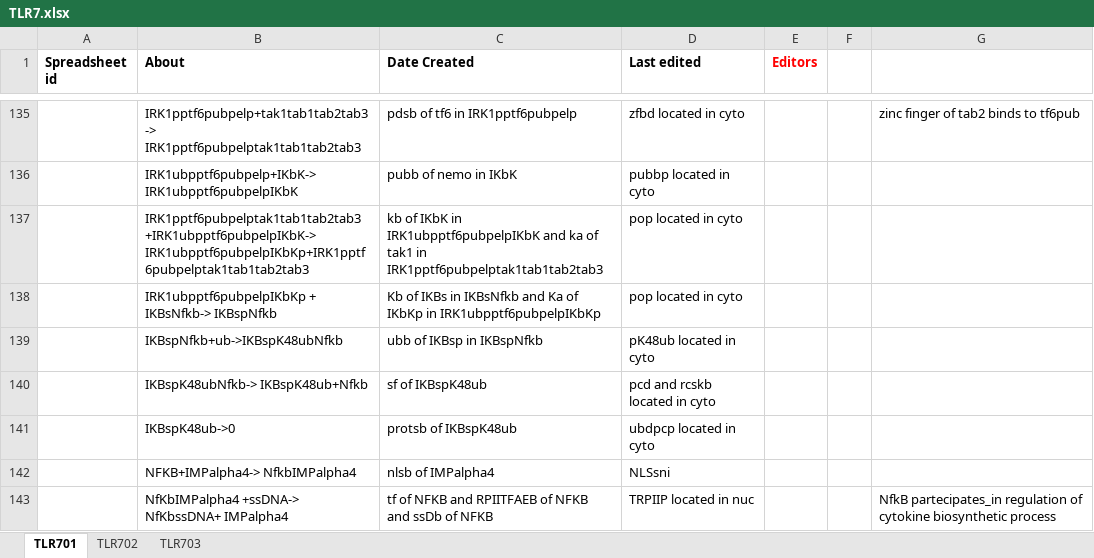
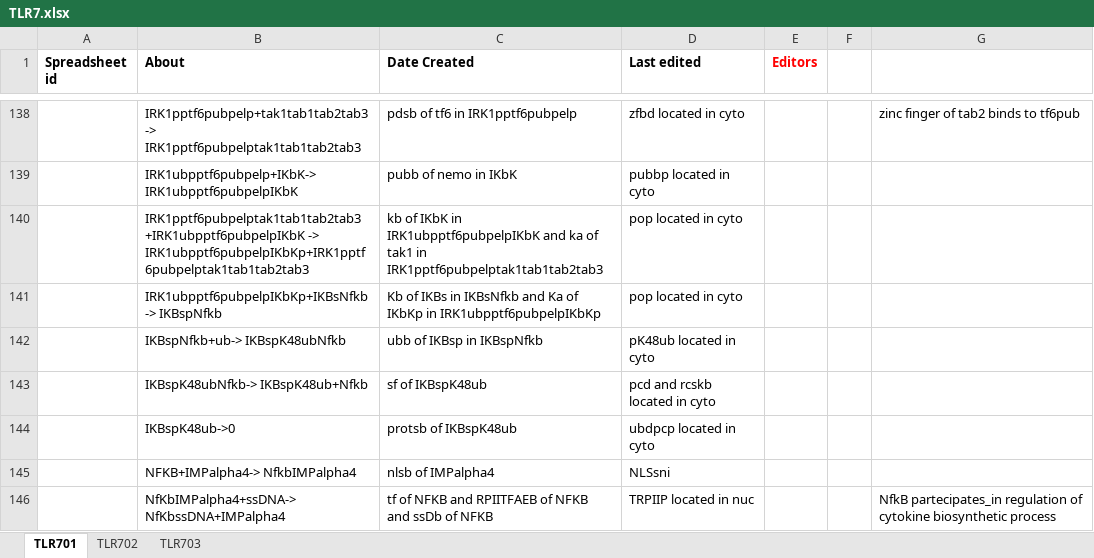
Before and after one commit to infectious-disease-ontology/infectious-disease-ontology-retired, an Excel workbook: src/ontology/immunology/TLR7.xlsx, sheet TLR701, drawn as a sheet; only a part is shown, gaps mark what is left out; values as stored, in another font and other column widths than the file's, no borders; addresses are those after the commit; the diff covers the shown part only; the diff names each change by its address in the sheet, - before the commit and + after, or states it on an @@ line.

```diff
--- a/src/ontology/immunology/TLR7.xlsx (sheet TLR701)
+++ b/src/ontology/immunology/TLR7.xlsx (sheet TLR701)
-B140 (About): IRK1pptf6pubpelptak1tab1tab2tab3 +IRK1ubpptf6pubpelpIKbK-> IRK1ubpptf6pubpelpIKbKp+IRK1pptf6pubpelptak1tab1tab2tab3
+B140 (About): IRK1pptf6pubpelptak1tab1tab2tab3 +IRK1ubpptf6pubpelpIKbK -> IRK1ubpptf6pubpelpIKbKp+IRK1pptf6pubpelptak1tab1tab2tab3
-B141 (About): IRK1ubpptf6pubpelpIKbKp + IKBsNfkb-> IKBspNfkb
+B141 (About): IRK1ubpptf6pubpelpIKbKp+IKBsNfkb-> IKBspNfkb
-B142 (About): IKBspNfkb+ub->IKBspK48ubNfkb
+B142 (About): IKBspNfkb+ub-> IKBspK48ubNfkb
-B146 (About): NfKbIMPalpha4 +ssDNA-> NfKbssDNA+ IMPalpha4
+B146 (About): NfKbIMPalpha4+ssDNA-> NfKbssDNA+IMPalpha4
```
Also changed, not shown: 3 added rows, 16 edited cells and cell formats elsewhere in this sheet, sheet TLR702, sheet TLR703.
